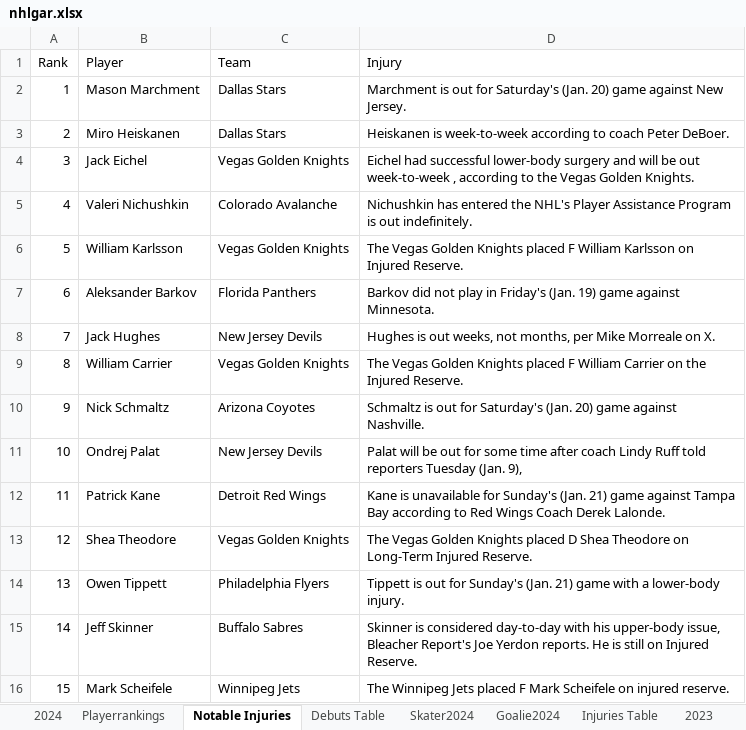
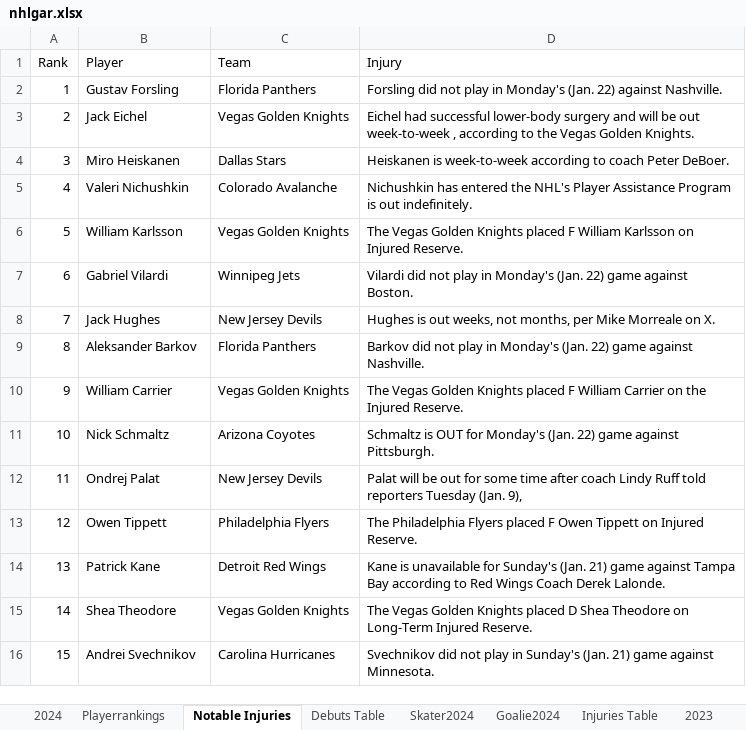
Before and after one commit to TeslaTruther/Hockey-Model, an Excel workbook: nhlgar.xlsx, sheet Notable Injuries, drawn as a sheet; values as stored, in another font and other column widths than the file's, no borders; removed rows and columns are numbered as before the commit, all else as after; the diff names each change by its address in the sheet, - before the commit and + after, or states it on an @@ line.

```diff
--- a/nhlgar.xlsx (sheet Notable Injuries)
+++ b/nhlgar.xlsx (sheet Notable Injuries)
-row 2: 1 | Mason Marchment | Dallas Stars | Marchment is out for Saturday's (Jan. 20) game against New Jersey.
+row 2: 1 | Gustav Forsling | Florida Panthers | Forsling did not play in Monday's (Jan. 22) against Nashville.
@@ row 4 moved to row 3: 2 @@
@@ column A (Rank) renumbered between rows 4 and 15 @@
-row 7: 6 | Aleksander Barkov | Florida Panthers | Barkov did not play in Friday's (Jan. 19) game against Minnesota.
+row 7: 6 | Gabriel Vilardi | Winnipeg Jets | Vilardi did not play in Monday's (Jan. 22) game against Boston.
+row 9: 8 | Aleksander Barkov | Florida Panthers | Barkov did not play in Monday's (Jan. 22) game against Nashville.
-D11 (Injury): Schmaltz is out for Saturday's (Jan. 20) game against Nashville.
+D11 (Injury): Schmaltz is OUT for Monday's (Jan. 22) game against Pittsburgh.
+row 13: 12 | Owen Tippett | Philadelphia Flyers | The Philadelphia Flyers placed F Owen Tippett on Injured Reserve.
-row 14: 13 | Owen Tippett | Philadelphia Flyers | Tippett is out for Sunday's (Jan. 21) game with a lower-body injury.
-row 15: 14 | Jeff Skinner | Buffalo Sabres | Skinner is considered day-to-day with his upper-body issue, Bleacher Report's Joe Yerdon reports. He is still on Injured Reserve.
-row 16: 15 | Mark Scheifele | Winnipeg Jets | The Winnipeg Jets placed F Mark Scheifele on injured reserve.
+row 16: 15 | Andrei Svechnikov | Carolina Hurricanes | Svechnikov did not play in Sunday's (Jan. 21) game against Minnesota.
```
Also changed, not shown: sheet Skater Statistics Table, sheet Skater2024, sheet Goalie2024, sheet Goalie Statistics Table, sheet Playerrankings, sheet Injuries Table, 2 more sheets, formulas that keep their value, Performance.xlsx, 3 other files.
